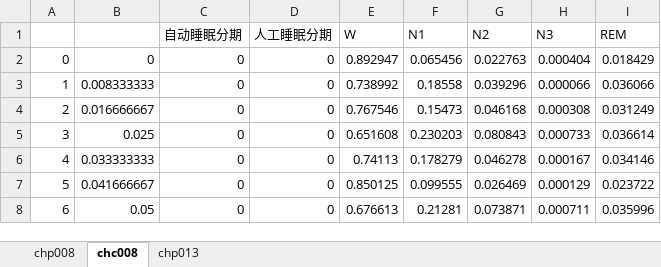
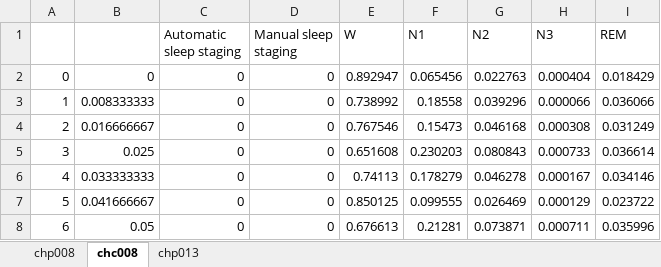
Before and after one commit to kelly-ning-shen/narcolepsy_night_code, an Excel workbook: diagnosis/multicnnc2cm_2.5min_ss.xlsx, sheet chc008, drawn as a sheet; only a part is shown; values as stored, in another font and other column widths than the file's, no borders; charts and pictures not drawn; the diff names each change by its address in the sheet, - before the commit and + after, or states it on an @@ line.

```diff
--- a/diagnosis/multicnnc2cm_2.5min_ss.xlsx (sheet chc008)
+++ b/diagnosis/multicnnc2cm_2.5min_ss.xlsx (sheet chc008)
-C1: 自动睡眠分期
+C1: Automatic sleep staging
-D1: 人工睡眠分期
+D1: Manual sleep staging
```
Also changed, not shown: sheet chp013, charts or pictures, 6 other files.
